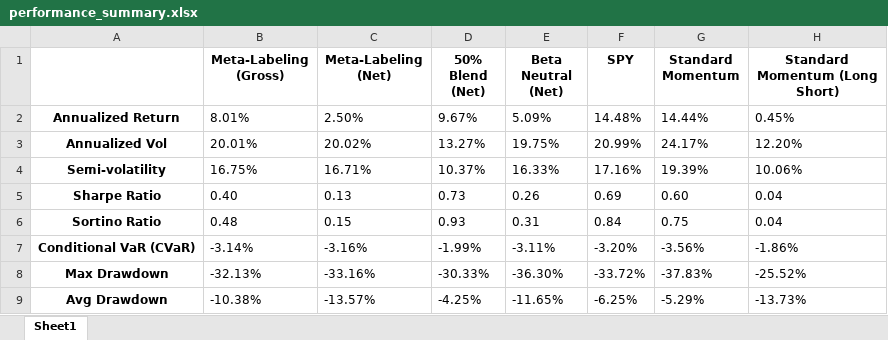
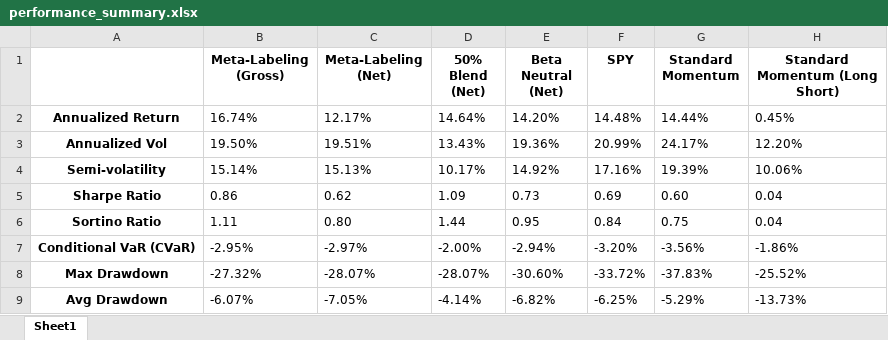
Before and after one commit to gautierpetit/meta-labeling-alpha-filter, an Excel workbook: results/performance_summary.xlsx, sheet Sheet1, drawn as a sheet; only a part is shown; values as stored, in another font and other column widths than the file's, no borders; the diff covers the shown part only; the diff names each change by its address in the sheet, - before the commit and + after, or states it on an @@ line.

```diff
--- a/results/performance_summary.xlsx (sheet Sheet1)
+++ b/results/performance_summary.xlsx (sheet Sheet1)
-B2 (Meta-Labeling (Gross)): 8.01%
+B2 (Meta-Labeling (Gross)): 16.74%
-C2 (Meta-Labeling (Net)): 2.50%
+C2 (Meta-Labeling (Net)): 12.17%
-D2 (50% Blend (Net)): 9.67%
+D2 (50% Blend (Net)): 14.64%
-E2 (Beta Neutral (Net)): 5.09%
+E2 (Beta Neutral (Net)): 14.20%
-B3 (Meta-Labeling (Gross)): 20.01%
+B3 (Meta-Labeling (Gross)): 19.50%
-C3 (Meta-Labeling (Net)): 20.02%
+C3 (Meta-Labeling (Net)): 19.51%
-D3 (50% Blend (Net)): 13.27%
+D3 (50% Blend (Net)): 13.43%
-E3 (Beta Neutral (Net)): 19.75%
+E3 (Beta Neutral (Net)): 19.36%
-B4 (Meta-Labeling (Gross)): 16.75%
+B4 (Meta-Labeling (Gross)): 15.14%
-C4 (Meta-Labeling (Net)): 16.71%
+C4 (Meta-Labeling (Net)): 15.13%
-D4 (50% Blend (Net)): 10.37%
+D4 (50% Blend (Net)): 10.17%
-E4 (Beta Neutral (Net)): 16.33%
+E4 (Beta Neutral (Net)): 14.92%
-B5 (Meta-Labeling (Gross)): 0.40
+B5 (Meta-Labeling (Gross)): 0.86
-C5 (Meta-Labeling (Net)): 0.13
+C5 (Meta-Labeling (Net)): 0.62
-D5 (50% Blend (Net)): 0.73
+D5 (50% Blend (Net)): 1.09
-E5 (Beta Neutral (Net)): 0.26
+E5 (Beta Neutral (Net)): 0.73
-B6 (Meta-Labeling (Gross)): 0.48
+B6 (Meta-Labeling (Gross)): 1.11
-C6 (Meta-Labeling (Net)): 0.15
+C6 (Meta-Labeling (Net)): 0.80
-D6 (50% Blend (Net)): 0.93
+D6 (50% Blend (Net)): 1.44
-E6 (Beta Neutral (Net)): 0.31
+E6 (Beta Neutral (Net)): 0.95
-B7 (Meta-Labeling (Gross)): -3.14%
+B7 (Meta-Labeling (Gross)): -2.95%
-C7 (Meta-Labeling (Net)): -3.16%
+C7 (Meta-Labeling (Net)): -2.97%
-D7 (50% Blend (Net)): -1.99%
+D7 (50% Blend (Net)): -2.00%
-E7 (Beta Neutral (Net)): -3.11%
+E7 (Beta Neutral (Net)): -2.94%
-B8 (Meta-Labeling (Gross)): -32.13%
+B8 (Meta-Labeling (Gross)): -27.32%
-C8 (Meta-Labeling (Net)): -33.16%
+C8 (Meta-Labeling (Net)): -28.07%
-D8 (50% Blend (Net)): -30.33%
+D8 (50% Blend (Net)): -28.07%
-E8 (Beta Neutral (Net)): -36.30%
+E8 (Beta Neutral (Net)): -30.60%
-B9 (Meta-Labeling (Gross)): -10.38%
+B9 (Meta-Labeling (Gross)): -6.07%
-C9 (Meta-Labeling (Net)): -13.57%
+C9 (Meta-Labeling (Net)): -7.05%
-D9 (50% Blend (Net)): -4.25%
+D9 (50% Blend (Net)): -4.14%
-E9 (Beta Neutral (Net)): -11.65%
+E9 (Beta Neutral (Net)): -6.82%
```
Also changed, not shown: 54 edited cells elsewhere in this sheet, 27 other files.
